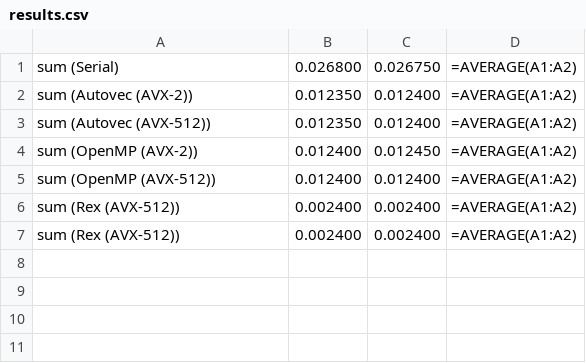
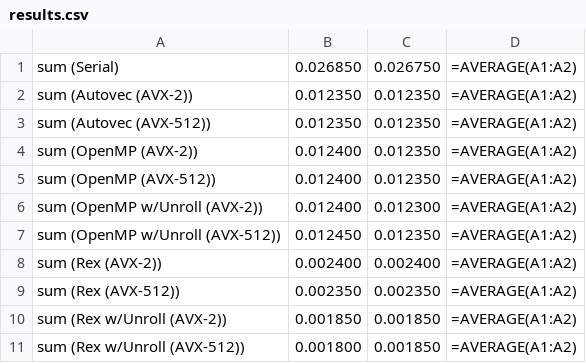
Before and after one commit to pflynn157/rextest, a CSV file: sum/results.csv, drawn as a sheet.

```diff
--- a/sum/results.csv
+++ b/sum/results.csv
@@ -1,7 +1,11 @@
-sum (Serial),0.026800,0.026750,=AVERAGE(A1:A2)
-sum (Autovec (AVX-2)),0.012350,0.012400,=AVERAGE(A1:A2)
-sum (Autovec (AVX-512)),0.012350,0.012400,=AVERAGE(A1:A2)
-sum (OpenMP (AVX-2)),0.012400,0.012450,=AVERAGE(A1:A2)
-sum (OpenMP (AVX-512)),0.012400,0.012400,=AVERAGE(A1:A2)
-sum (Rex (AVX-512)),0.002400,0.002400,=AVERAGE(A1:A2)
-sum (Rex (AVX-512)),0.002400,0.002400,=AVERAGE(A1:A2)
+sum (Serial),0.026850,0.026750,=AVERAGE(A1:A2)
+sum (Autovec (AVX-2)),0.012350,0.012350,=AVERAGE(A1:A2)
+sum (Autovec (AVX-512)),0.012350,0.012350,=AVERAGE(A1:A2)
+sum (OpenMP (AVX-2)),0.012400,0.012350,=AVERAGE(A1:A2)
+sum (OpenMP (AVX-512)),0.012400,0.012350,=AVERAGE(A1:A2)
+sum (OpenMP w/Unroll (AVX-2)),0.012400,0.012300,=AVERAGE(A1:A2)
+sum (OpenMP w/Unroll (AVX-512)),0.012450,0.012350,=AVERAGE(A1:A2)
+sum (Rex (AVX-2)),0.002400,0.002400,=AVERAGE(A1:A2)
+sum (Rex (AVX-512)),0.002350,0.002350,=AVERAGE(A1:A2)
+sum (Rex w/Unroll (AVX-2)),0.001850,0.001850,=AVERAGE(A1:A2)
+sum (Rex w/Unroll (AVX-512)),0.001800,0.001850,=AVERAGE(A1:A2)
```
Also changed, not shown: axpy/results.csv, matmul/results.csv, 2 other files.
